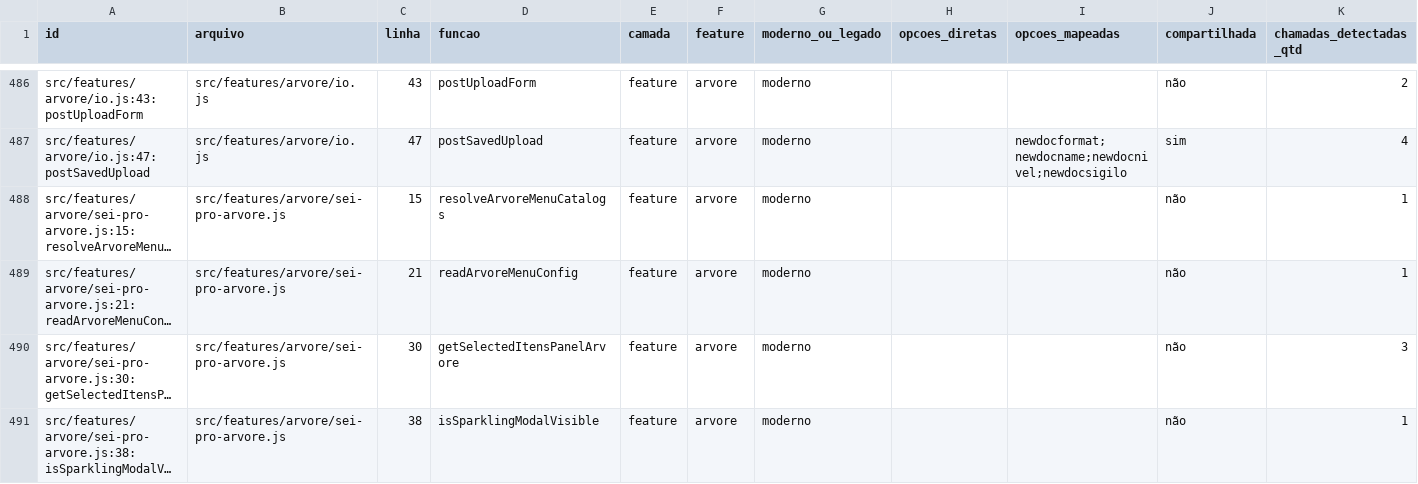
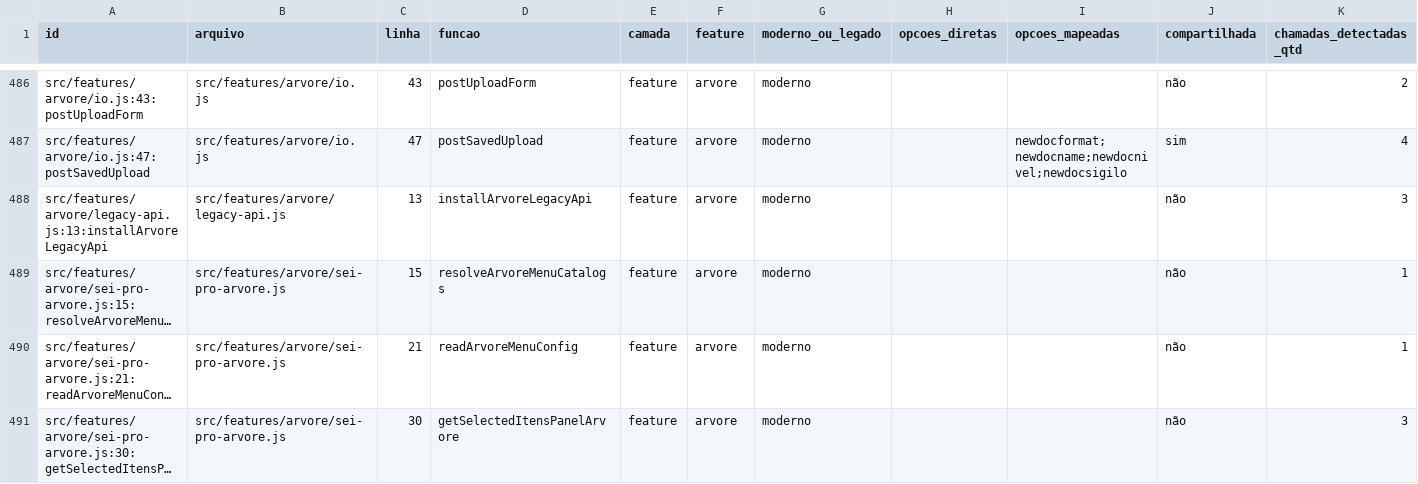
Before and after one commit to SEI-Pro/sei-pro, a CSV file: docs/mapping-funcoes-configuracoes/funcoes.csv, drawn as a sheet; only a part is shown, gaps mark what is left out; the shorter side is filled out with more unchanged rows; long unchanged cells end in …; the diff names each change by its address in the sheet, - before the commit and + after, or states it on an @@ line.

Commit message:
refactor(arvore): instalar ponte legada do upload [sei-pro-prf-loop]

```diff
--- a/docs/mapping-funcoes-configuracoes/funcoes.csv
+++ b/docs/mapping-funcoes-configuracoes/funcoes.csv
+row 488: src/features/arvore/legacy-api.js:13:installArvoreLegacyApi | src/features/arvore/legacy-api.js | 13 | installArvoreLegacyApi | feature | arvore | moderno |  |  | não | 3
```
Also changed, not shown: 7 other files.
